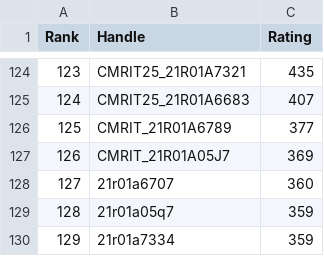
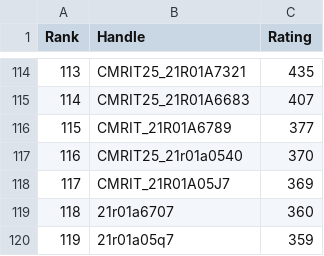
Before and after one commit to gabyah92/CodeforcesRankingGUI, a CSV file: Leaderboards/CurrentCodeforcesRatings.csv, drawn as a sheet; only a part is shown, gaps mark what is left out; the shorter side is filled out with more unchanged rows; the diff covers the shown part only; the diff names each change by its address in the sheet, - before the commit and + after, or states it on an @@ line.

```diff
--- a/Leaderboards/CurrentCodeforcesRatings.csv
+++ b/Leaderboards/CurrentCodeforcesRatings.csv
@@ column A (Rank) renumbered from row 18 down @@
+row 117: 116 | CMRIT25_21r01a0540 | 370
```
Also changed, not shown: 3 added rows and 13 removed rows elsewhere in this file.
